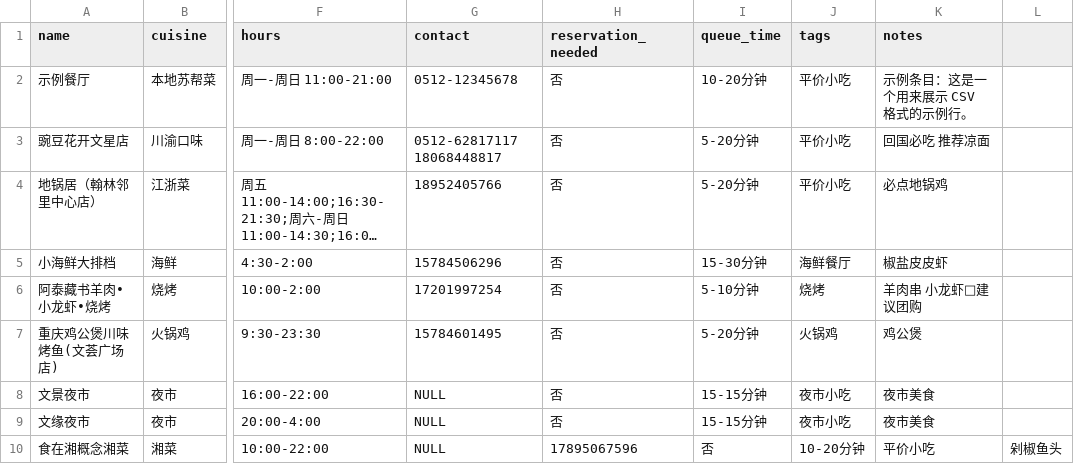
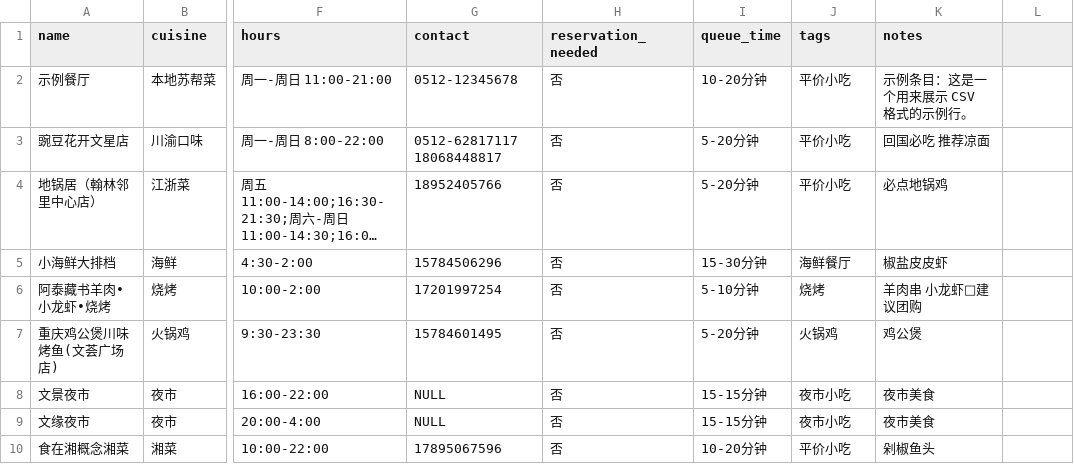
Before and after one commit to FlavorJoy/SuzhouFood, a CSV file: food-original.csv, drawn as a sheet; only a part is shown, gaps mark what is left out; long unchanged cells end in …; the diff names each change by its address in the sheet, - before the commit and + after, or states it on an @@ line.

Commit message:
Update food-original.csv

```diff
--- a/food-original.csv
+++ b/food-original.csv
-G10 (contact): NULL
+G10 (contact): 17895067596
-H10 (reservation_needed): 17895067596
+H10 (reservation_needed): 否
-I10 (queue_time): 否
+I10 (queue_time): 10-20分钟
-J10 (tags): 10-20分钟
+J10 (tags): 平价小吃
-K10 (notes): 平价小吃
+K10 (notes): 剁椒鱼头
-L10: 剁椒鱼头
+L10: (empty)
```
